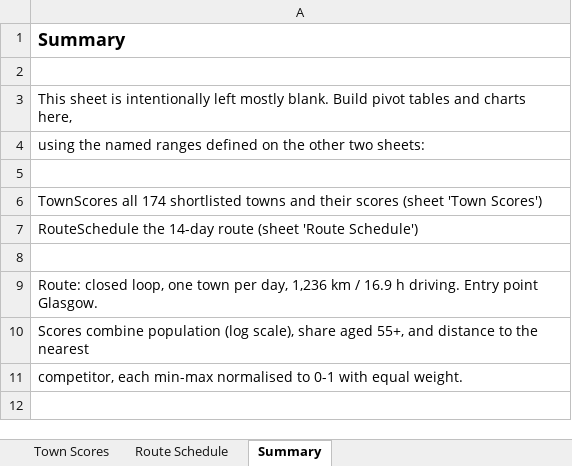
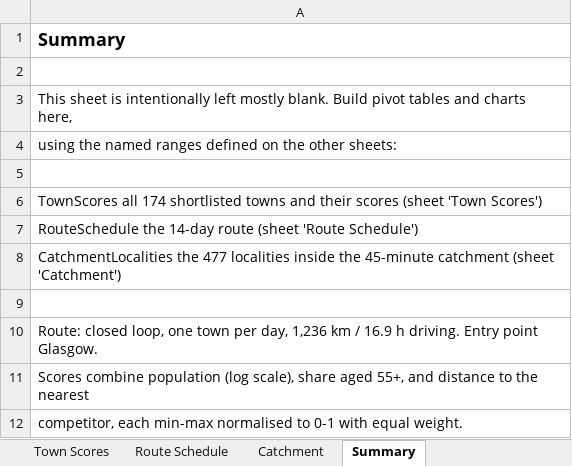
Before and after one commit to samw0907/RoutePlanning, an Excel workbook: outputs/scotland_route_analysis.xlsx, sheet Summary, drawn as a sheet; values as stored, in another font and other column widths than the file's, no borders; the diff names each change by its address in the sheet, - before the commit and + after, or states it on an @@ line.

Commit message:
Add Catchment sheet; move served/underserved classification into Step 3 so it is computed once

```diff
--- a/outputs/scotland_route_analysis.xlsx (sheet Summary)
+++ b/outputs/scotland_route_analysis.xlsx (sheet Summary)
+sheet tab: Catchment
-A4: …the other two sheets:
+A4: …the other sheets:
+row 8: CatchmentLocalities the 477 localities inside the 45-minute catchment (sheet 'Catchment')
```
Also changed, not shown: 6 other files.
